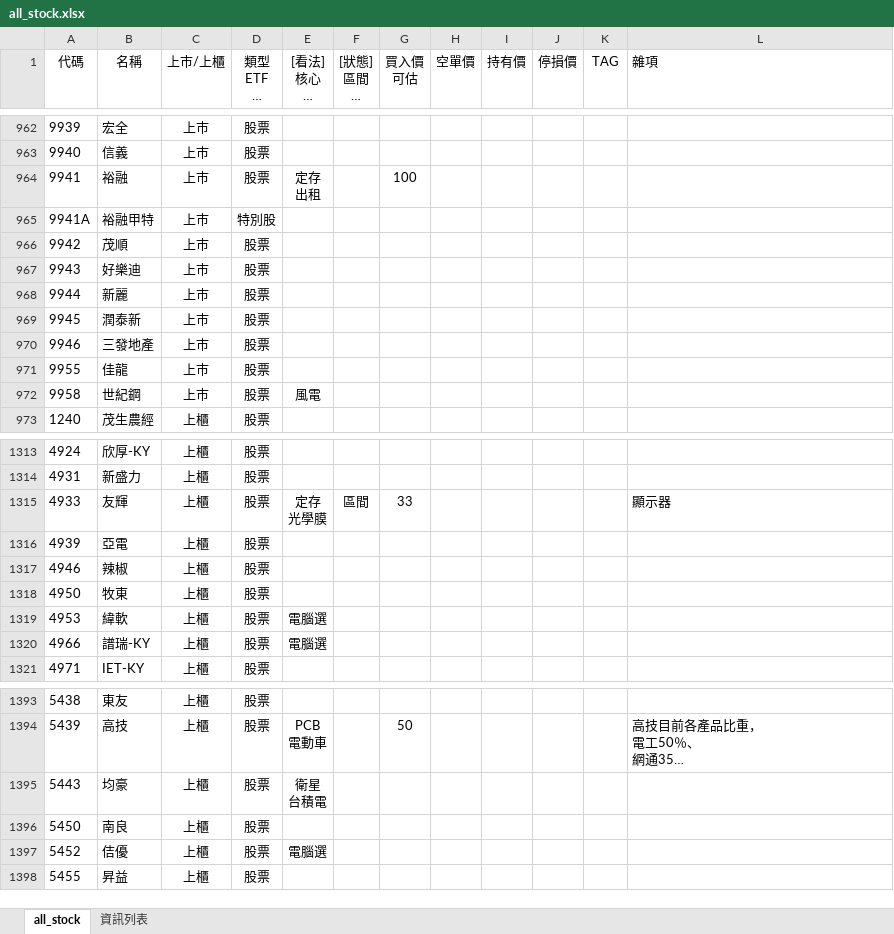
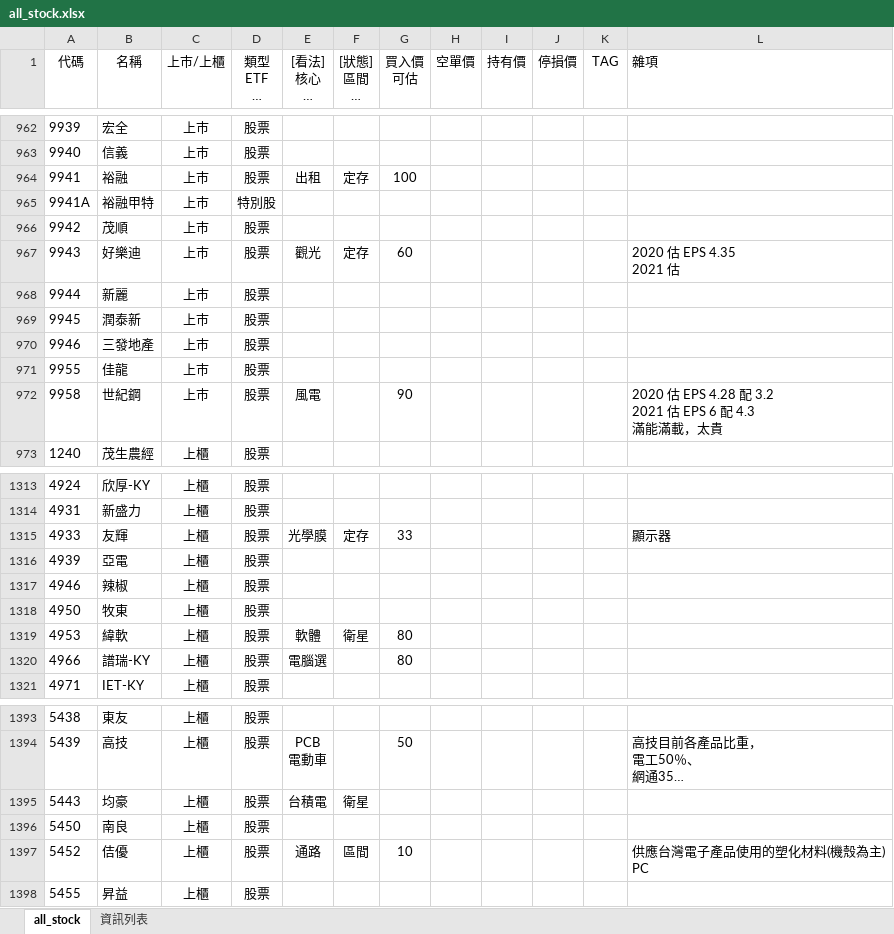
Before and after one commit to kangyangshih/rich_stock, an Excel workbook: all_stock.xlsx, sheet all_stock, drawn as a sheet; only a part is shown, gaps mark what is left out; long unchanged cells end in …; values as stored, in another font and other column widths than the file's, no borders; ↵ is a line break in a cell; the diff covers the shown part only; the diff names each change by its address in the sheet, - before the commit and + after, or states it on an @@ line.

```diff
--- a/all_stock.xlsx (sheet all_stock)
+++ b/all_stock.xlsx (sheet all_stock)
-E964 ([看法] 核心 衛星 定存 老師選 電腦選): 定存 ↵ 出租
+E964 ([看法] 核心 衛星 定存 老師選 電腦選): 出租
-F964 ([狀態] 區間 長多 長空 偏多 偏空): (empty)
+F964 ([狀態] 區間 長多 長空 偏多 偏空): 定存
-E967 ([看法] 核心 衛星 定存 老師選 電腦選): (empty)
+E967 ([看法] 核心 衛星 定存 老師選 電腦選): 觀光
-F967 ([狀態] 區間 長多 長空 偏多 偏空): (empty)
+F967 ([狀態] 區間 長多 長空 偏多 偏空): 定存
-G967 (買入價 可估): (empty)
+G967 (買入價 可估): 60
-L967 (雜項): (empty)
+L967 (雜項): 2020 估 EPS 4.35 ↵ 2021 估
-G972 (買入價 可估): (empty)
+G972 (買入價 可估): 90
-L972 (雜項): (empty)
+L972 (雜項): 2020 估 EPS 4.28 配 3.2 ↵ 2021 估 EPS 6 配 4.3 ↵ 滿能滿載，太貴
-E1315 ([看法] 核心 衛星 定存 老師選 電腦選): 定存 ↵ 光學膜
+E1315 ([看法] 核心 衛星 定存 老師選 電腦選): 光學膜
-F1315 ([狀態] 區間 長多 長空 偏多 偏空): 區間
+F1315 ([狀態] 區間 長多 長空 偏多 偏空): 定存
-E1319 ([看法] 核心 衛星 定存 老師選 電腦選): 電腦選
+E1319 ([看法] 核心 衛星 定存 老師選 電腦選): 軟體
-F1319 ([狀態] 區間 長多 長空 偏多 偏空): (empty)
+F1319 ([狀態] 區間 長多 長空 偏多 偏空): 衛星
-G1319:G1320 (買入價 可估): (empty)
+G1319:G1320 (買入價 可估): 80
-E1395 ([看法] 核心 衛星 定存 老師選 電腦選): 衛星 ↵ 台積電
+E1395 ([看法] 核心 衛星 定存 老師選 電腦選): 台積電
-F1395 ([狀態] 區間 長多 長空 偏多 偏空): (empty)
+F1395 ([狀態] 區間 長多 長空 偏多 偏空): 衛星
-E1397 ([看法] 核心 衛星 定存 老師選 電腦選): 電腦選
+E1397 ([看法] 核心 衛星 定存 老師選 電腦選): 通路
-F1397 ([狀態] 區間 長多 長空 偏多 偏空): (empty)
+F1397 ([狀態] 區間 長多 長空 偏多 偏空): 區間
-G1397 (買入價 可估): (empty)
+G1397 (買入價 可估): 10
-L1397 (雜項): (empty)
+L1397 (雜項): 供應台灣電子產品使用的塑化材料(機殼為主) ↵ PC
```
Also changed, not shown: 90 edited cells elsewhere in this sheet, 6 other files.
